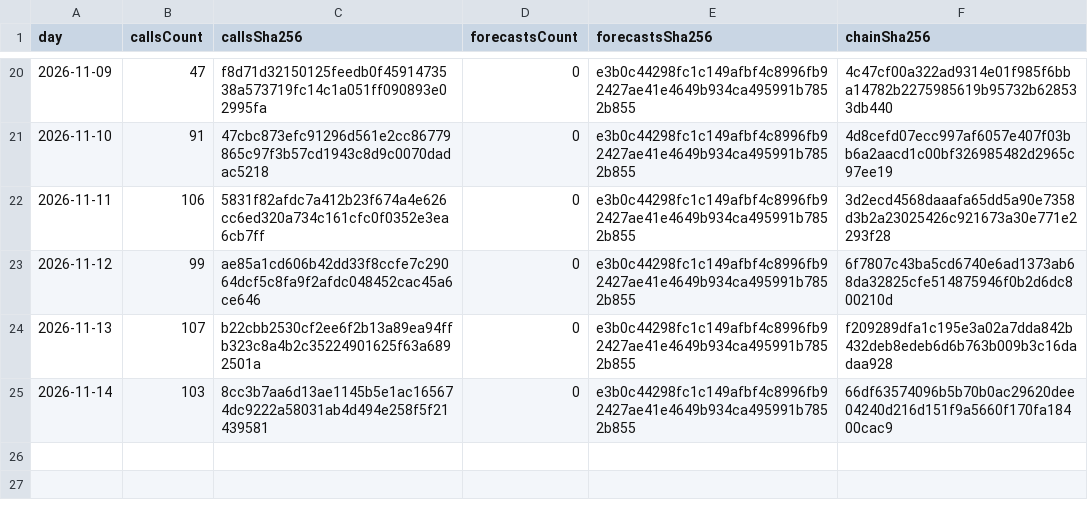
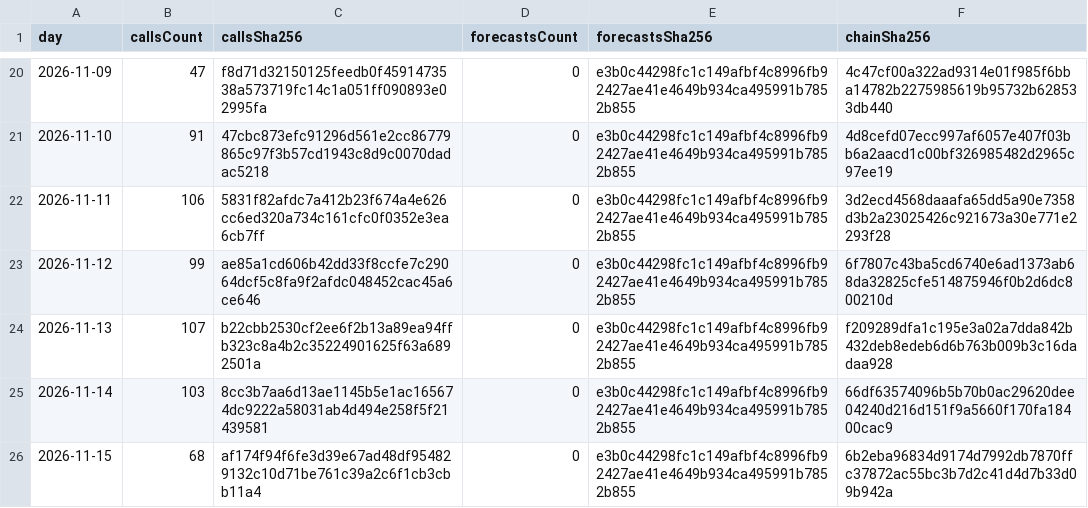
Before and after one commit to redline-cards/OPCG-Track-Record, a CSV file: onepiece-digests.csv, drawn as a sheet; only a part is shown, gaps mark what is left out.

```diff
--- a/onepiece-digests.csv
+++ b/onepiece-digests.csv
@@ -25 +25,2 @@ day,callsCount,callsSha256,forecastsCount,forecastsSha256,chainSha256
 2026-11-14,103,8cc3b7aa6d13ae1145b5e1ac165674dc9222a58031ab4d494e258f5f21439581,0,e3b0c44298fc1c149afbf4c8996fb92427ae41e4649b934ca495991b7852b855,66df63574096b5b70b0ac29620dee04240d216d151f9a5660f170fa18400cac9
+2026-11-15,68,af174f94f6fe3d39e67ad48df954829132c10d71be761c39a2c6f1cb3cbb11a4,0,e3b0c44298fc1c149afbf4c8996fb92427ae41e4649b934ca495991b7852b855,6b2eba96834d9174d7992db7870ffc37872ac55bc3b7d2c41d4d7b33d09b942a
```
